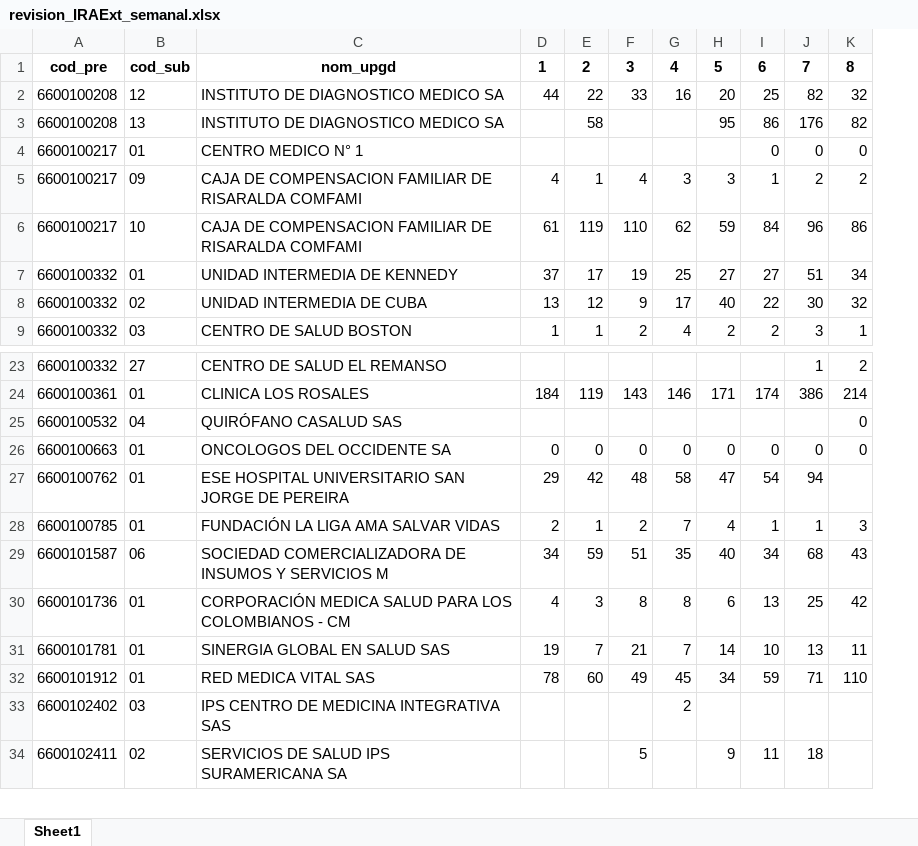
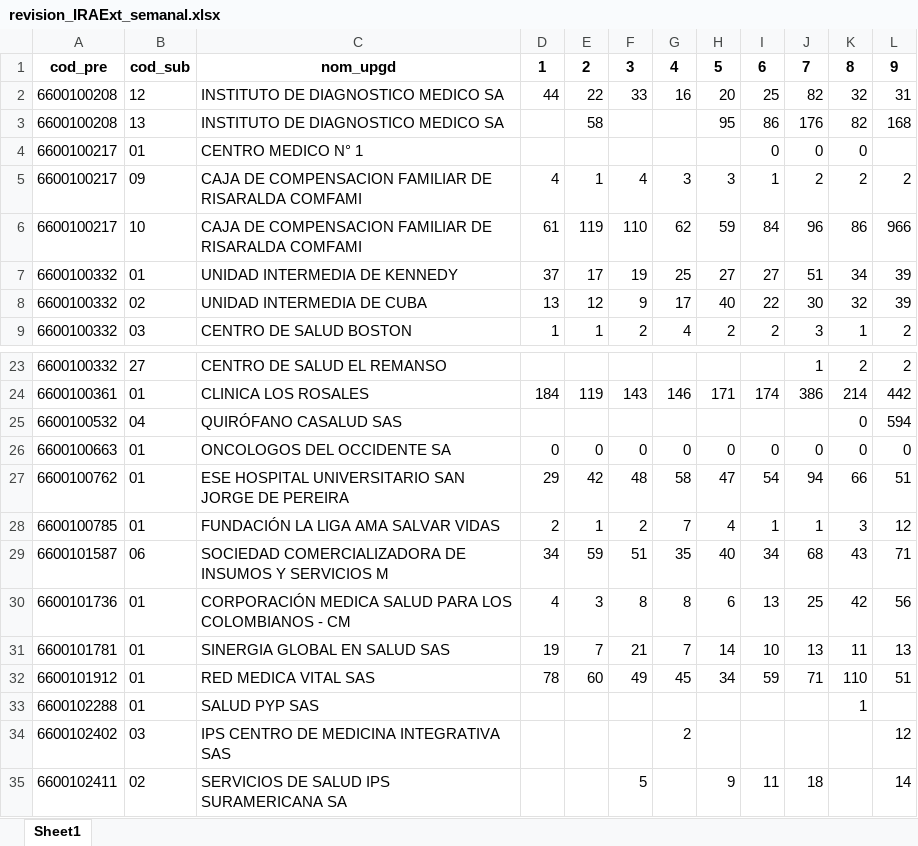
Before and after one commit to sivigilaper/Boletin_epi, an Excel workbook: Boletin_ Epi_Pereira/Datos/revision_IRAExt_semanal.xlsx, sheet Sheet1, drawn as a sheet; only a part is shown, gaps mark what is left out; values as stored, in another font and other column widths than the file's, no borders; the diff names each change by its address in the sheet, - before the commit and + after, or states it on an @@ line.

Commit message:
semana 9 de 2026 envio de IRAs

```diff
--- a/Boletin_ Epi_Pereira/Datos/revision_IRAExt_semanal.xlsx (sheet Sheet1)
+++ b/Boletin_ Epi_Pereira/Datos/revision_IRAExt_semanal.xlsx (sheet Sheet1)
+column L, rows 1-9: 9 | 31 | 168 |  | 2 | 966 | 39 | 39 | 2; rows 23-32: 2 | 442 | 594 | 0 | 51 | 12 | 71 | 56 | 13 | 51; rows 34-35: 12 | 14
-K27: (empty)
+K27: 66
+row 33: 6600102288 | 01 | SALUD PYP SAS |  |  |  |  |  |  |  | 1
```
Also changed, not shown: Boletin_ Epi_Pereira/Datos/revision_IRAUci_semanal.xlsx, Boletin_ Epi_Pereira/Datos/revision_IRAhospital_semanal.xlsx.
